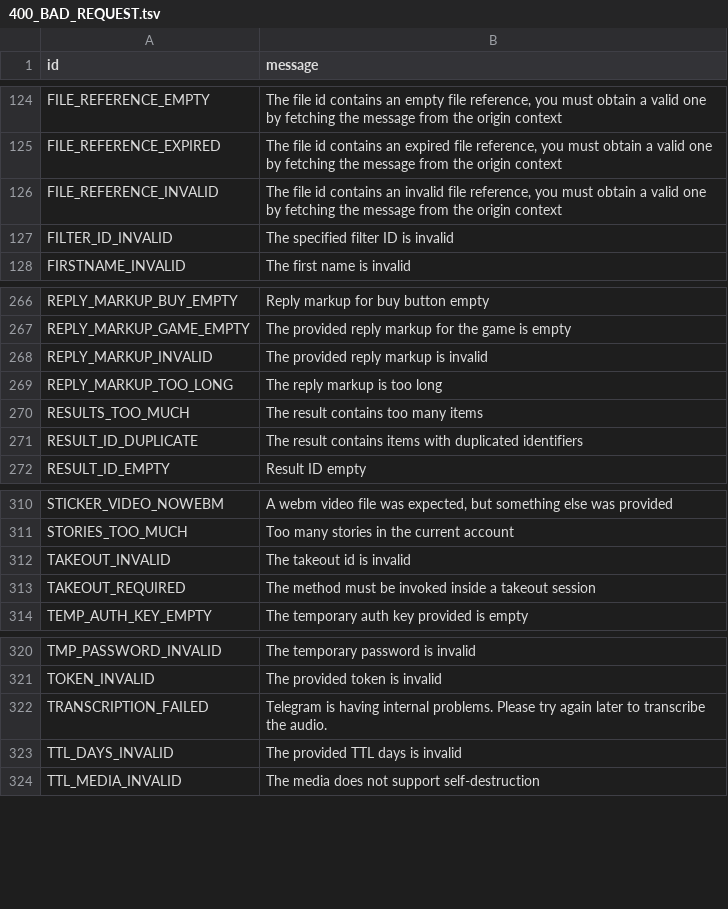
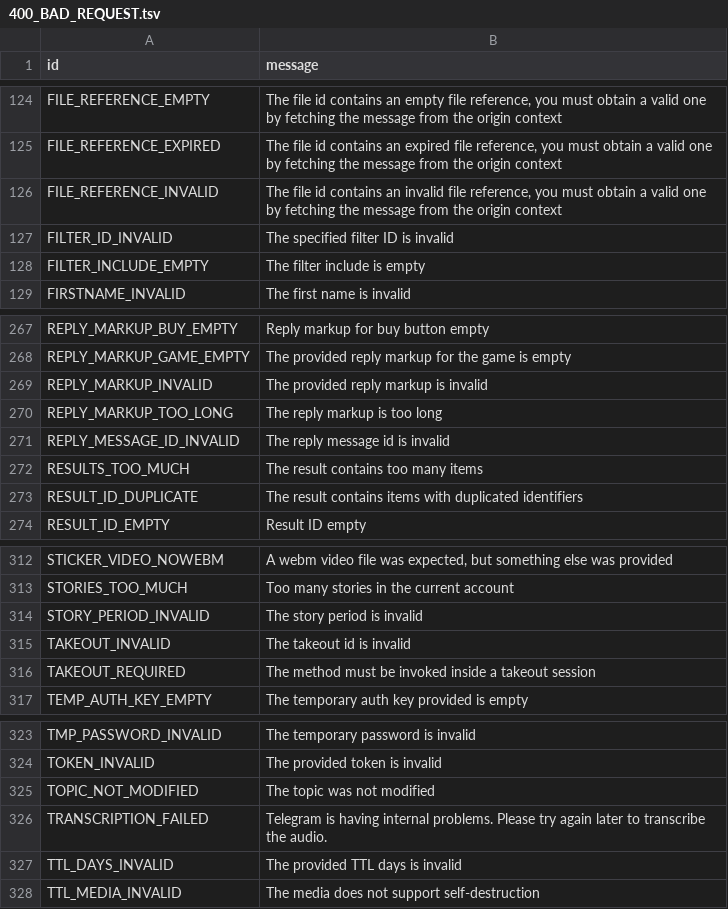
Before and after one commit to PyrogramMod/PyrogramMod, a TSV file: compiler/errors/source/400_BAD_REQUEST.tsv, drawn as a sheet; only a part is shown, gaps mark what is left out; the diff names each change by its address in the sheet, - before the commit and + after, or states it on an @@ line.

Commit message:
Add some new errors to known errors

```diff
--- a/compiler/errors/source/400_BAD_REQUEST.tsv
+++ b/compiler/errors/source/400_BAD_REQUEST.tsv
+row 128: FILTER_INCLUDE_EMPTY | The filter include is empty
+row 271: REPLY_MESSAGE_ID_INVALID | The reply message id is invalid
+row 314: STORY_PERIOD_INVALID | The story period is invalid
+row 325: TOPIC_NOT_MODIFIED | The topic was not modified
```
